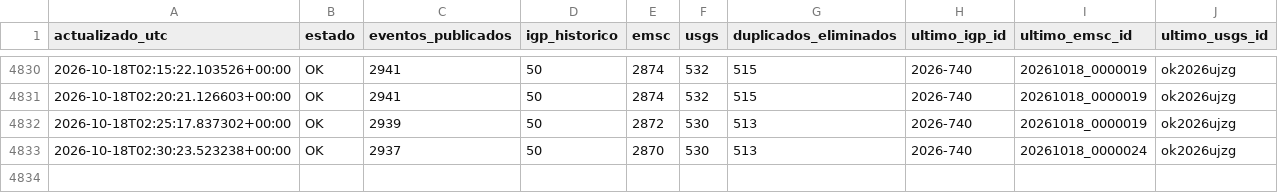
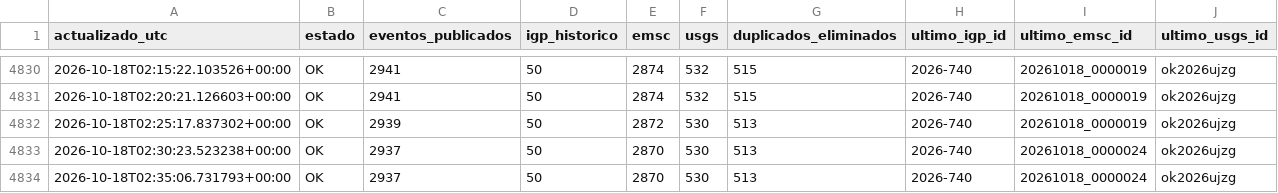
Before and after one commit to jcparodi-hue/earthquake3d-igp, a CSV file: docs/historial_actualizaciones.csv, drawn as a sheet; only a part is shown, gaps mark what is left out; the diff names each change by its address in the sheet, - before the commit and + after, or states it on an @@ line.

```diff
--- a/docs/historial_actualizaciones.csv
+++ b/docs/historial_actualizaciones.csv
+row 4834: 2026-10-18T02:35:06.731793+00:00 | OK | 2937 | 50 | 2870 | 530 | 513 | 2026-740 | 20261018_0000024 | ok2026ujzg
```
Also changed, not shown: 4 other files.
